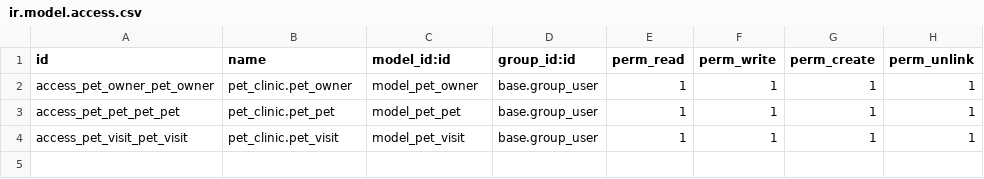
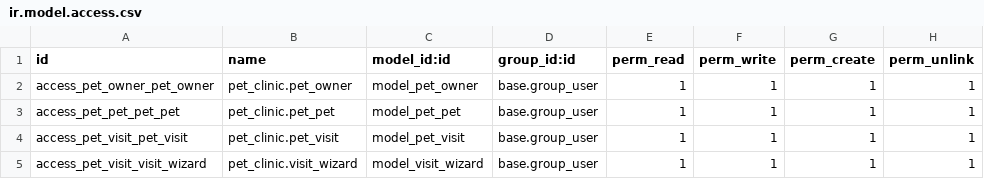
Before and after one commit to khushi-admionix/odoo-traniee, a CSV file: pet_clinic/security/ir.model.access.csv, drawn as a sheet.

```diff
--- a/pet_clinic/security/ir.model.access.csv
+++ b/pet_clinic/security/ir.model.access.csv
@@ -4 +4,2 @@ access_pet_pet_pet_pet,pet_clinic.pet_pet,model_pet_pet,base.group_user,1,1,1,1
 access_pet_visit_pet_visit,pet_clinic.pet_visit,model_pet_visit,base.group_user,1,1,1,1
+access_pet_visit_visit_wizard,pet_clinic.visit_wizard,model_visit_wizard,base.group_user,1,1,1,1
```
Also changed, not shown: 12 other files.
